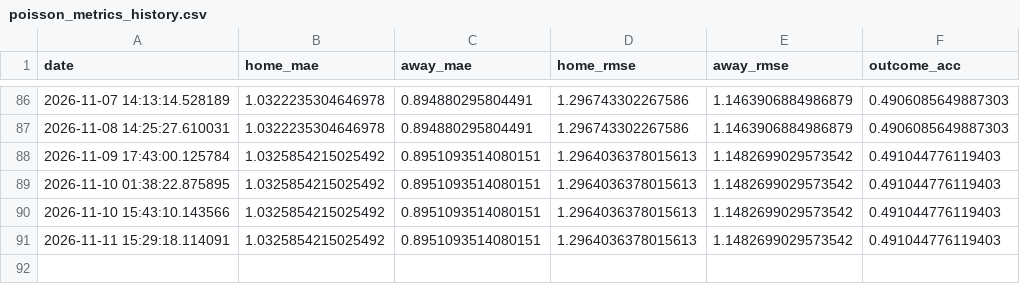
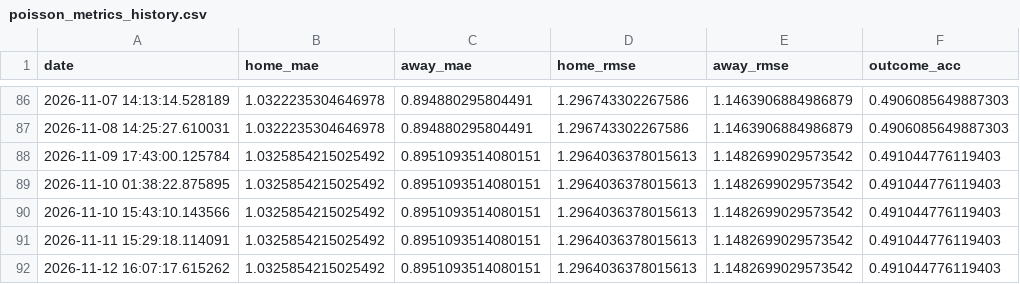
Before and after one commit to gmalbert/belgium-soccer, a CSV file: data_files/poisson_metrics_history.csv, drawn as a sheet; only a part is shown, gaps mark what is left out; the diff names each change by its address in the sheet, - before the commit and + after, or states it on an @@ line.

```diff
--- a/data_files/poisson_metrics_history.csv
+++ b/data_files/poisson_metrics_history.csv
+row 92: 2026-11-12 16:07:17.615262 | 1.0325854215025492 | 0.8951093514080151 | 1.2964036378015613 | 1.1482699029573542 | 0.491044776119403
```
Also changed, not shown: data_files/upcoming_fixtures.csv, data_files/upcoming_predictions.csv, 9 other files.
